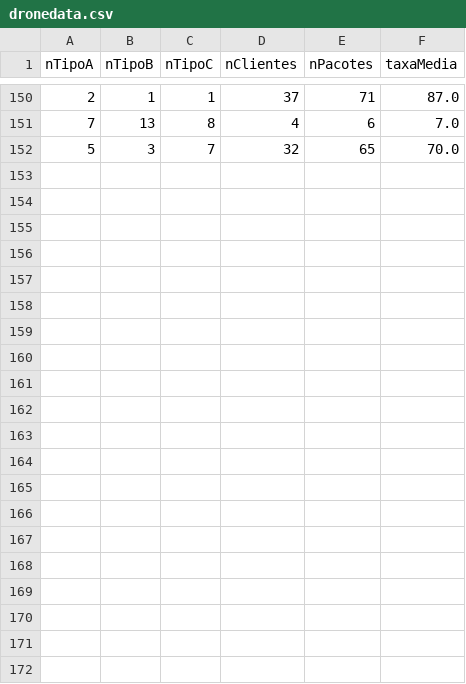
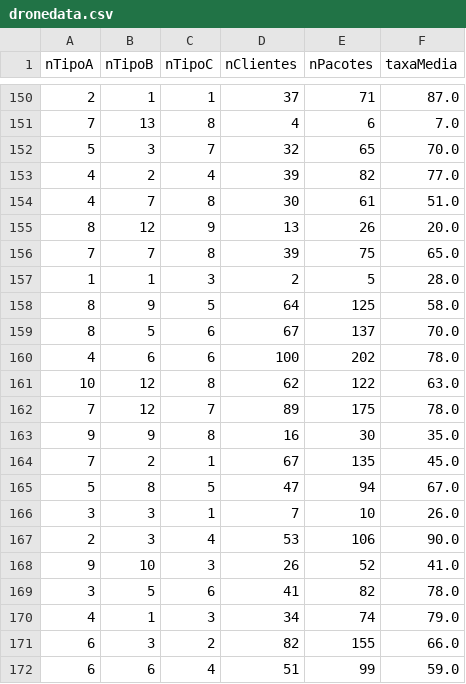
Before and after one commit to diogolccsilva/AIAD-Drones, a CSV file: output/dronedata.csv, drawn as a sheet; only a part is shown, gaps mark what is left out.

Commit message:
20 more runs

```diff
--- a/output/dronedata.csv
+++ b/output/dronedata.csv
@@ -152 +152,21 @@ nTipoA,nTipoB,nTipoC,nClientes,nPacotes,taxaMedia
 5,3,7,32,65,70.0
+4,2,4,39,82,77.0
+4,7,8,30,61,51.0
+8,12,9,13,26,20.0
+7,7,8,39,75,65.0
+1,1,3,2,5,28.0
+8,9,5,64,125,58.0
+8,5,6,67,137,70.0
+4,6,6,100,202,78.0
+10,12,8,62,122,63.0
+7,12,7,89,175,78.0
+9,9,8,16,30,35.0
+7,2,1,67,135,45.0
+5,8,5,47,94,67.0
+3,3,1,7,10,26.0
+2,3,4,53,106,90.0
+9,10,3,26,52,41.0
+3,5,6,41,82,78.0
+4,1,3,34,74,79.0
+6,3,2,82,155,66.0
+6,6,4,51,99,59.0
```
